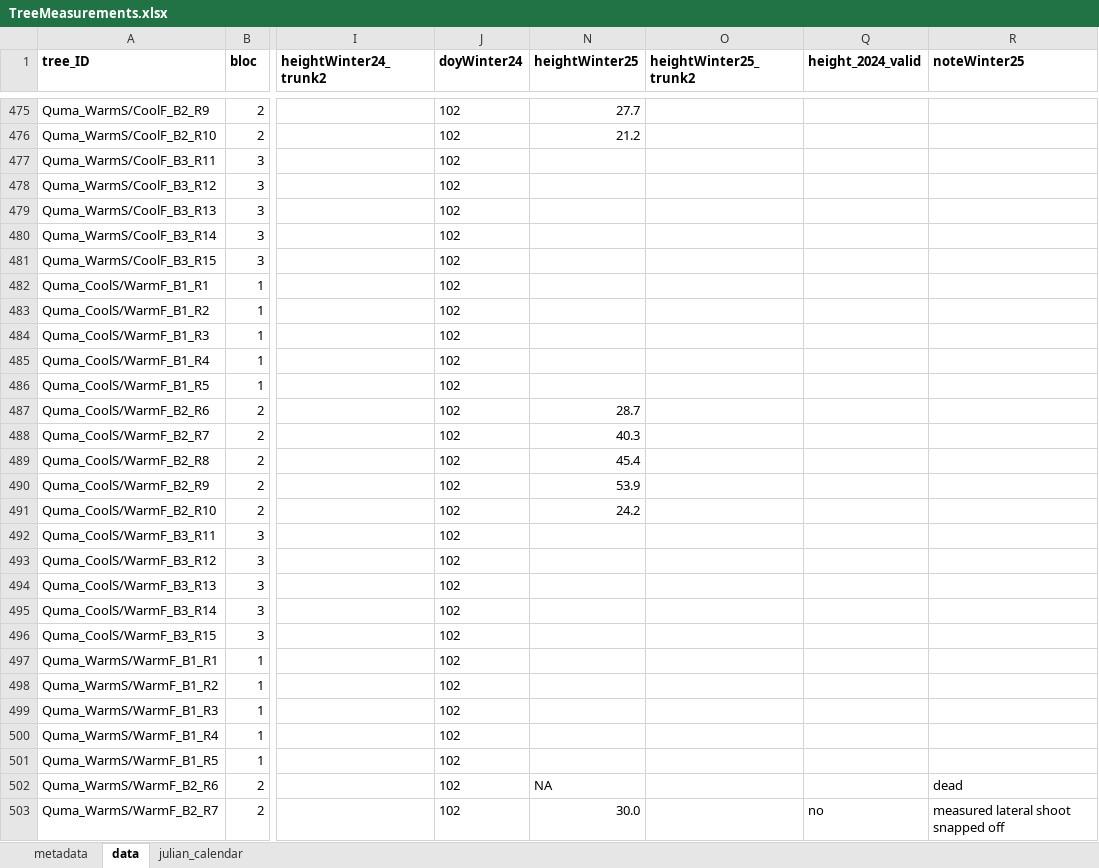
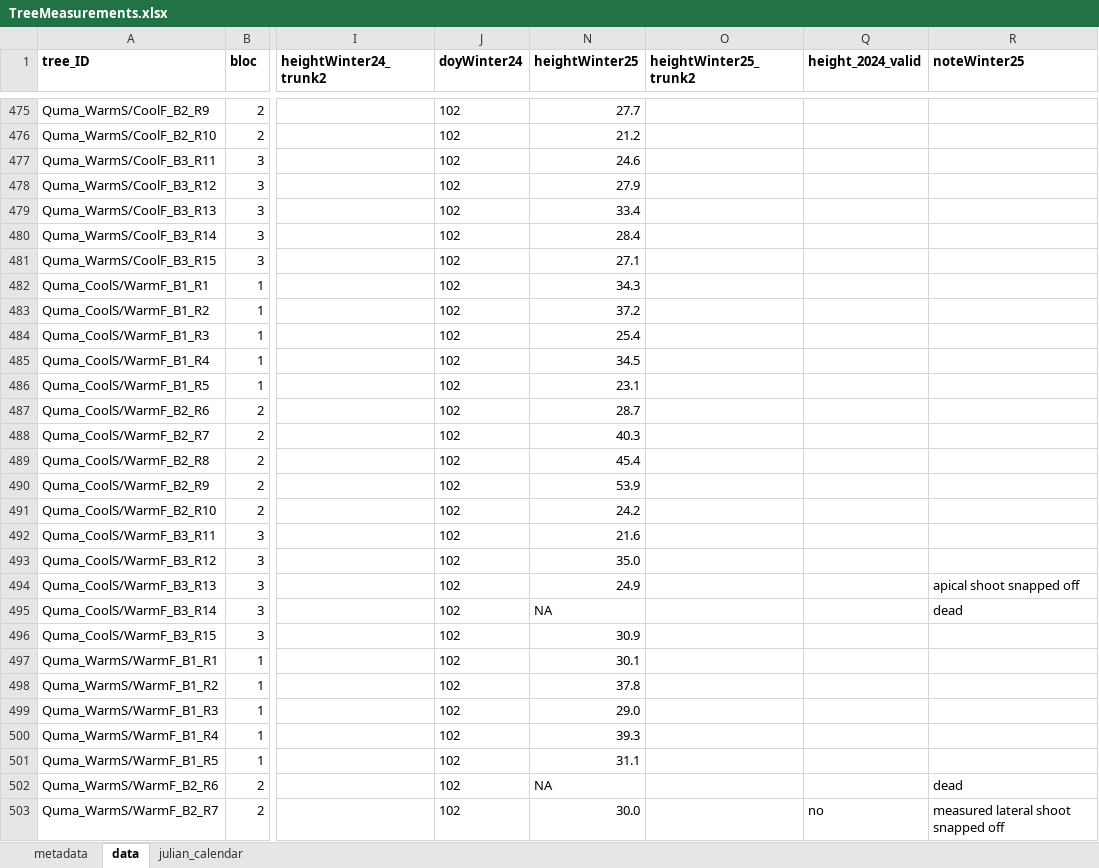
Before and after one commit to christophe-rd/fuelinex, an Excel workbook: data/treeMeasurements/TreeMeasurements.xlsx, sheet data, drawn as a sheet; only a part is shown, gaps mark what is left out; values as stored, in another font and other column widths than the file's, no borders; table styles not drawn; the diff covers the shown part only; the diff names each change by its address in the sheet, - before the commit and + after, or states it on an @@ line.

Commit message:
tree measurements for height

```diff
--- a/data/treeMeasurements/TreeMeasurements.xlsx (sheet data)
+++ b/data/treeMeasurements/TreeMeasurements.xlsx (sheet data)
-N477 (heightWinter25): (empty)
+N477 (heightWinter25): 24.6
-N478 (heightWinter25): (empty)
+N478 (heightWinter25): 27.9
-N479 (heightWinter25): (empty)
+N479 (heightWinter25): 33.4
-N480 (heightWinter25): (empty)
+N480 (heightWinter25): 28.4
-N481 (heightWinter25): (empty)
+N481 (heightWinter25): 27.1
-N482 (heightWinter25): (empty)
+N482 (heightWinter25): 34.3
-N483 (heightWinter25): (empty)
+N483 (heightWinter25): 37.2
-N484 (heightWinter25): (empty)
+N484 (heightWinter25): 25.4
-N485 (heightWinter25): (empty)
+N485 (heightWinter25): 34.5
-N486 (heightWinter25): (empty)
+N486 (heightWinter25): 23.1
-N492 (heightWinter25): (empty)
+N492 (heightWinter25): 21.6
-N493 (heightWinter25): (empty)
+N493 (heightWinter25): 35.0
-N494 (heightWinter25): (empty)
+N494 (heightWinter25): 24.9
-R494 (noteWinter25): (empty)
+R494 (noteWinter25): apical shoot snapped off
-N495 (heightWinter25): (empty)
+N495 (heightWinter25): NA
-R495 (noteWinter25): (empty)
+R495 (noteWinter25): dead
-N496 (heightWinter25): (empty)
+N496 (heightWinter25): 30.9
-N497 (heightWinter25): (empty)
+N497 (heightWinter25): 30.1
-N498 (heightWinter25): (empty)
+N498 (heightWinter25): 37.8
-N499 (heightWinter25): (empty)
+N499 (heightWinter25): 29.0
-N500 (heightWinter25): (empty)
+N500 (heightWinter25): 39.3
-N501 (heightWinter25): (empty)
+N501 (heightWinter25): 31.1
```
Also changed, not shown: 143 edited cells and cell formats elsewhere in this sheet.
